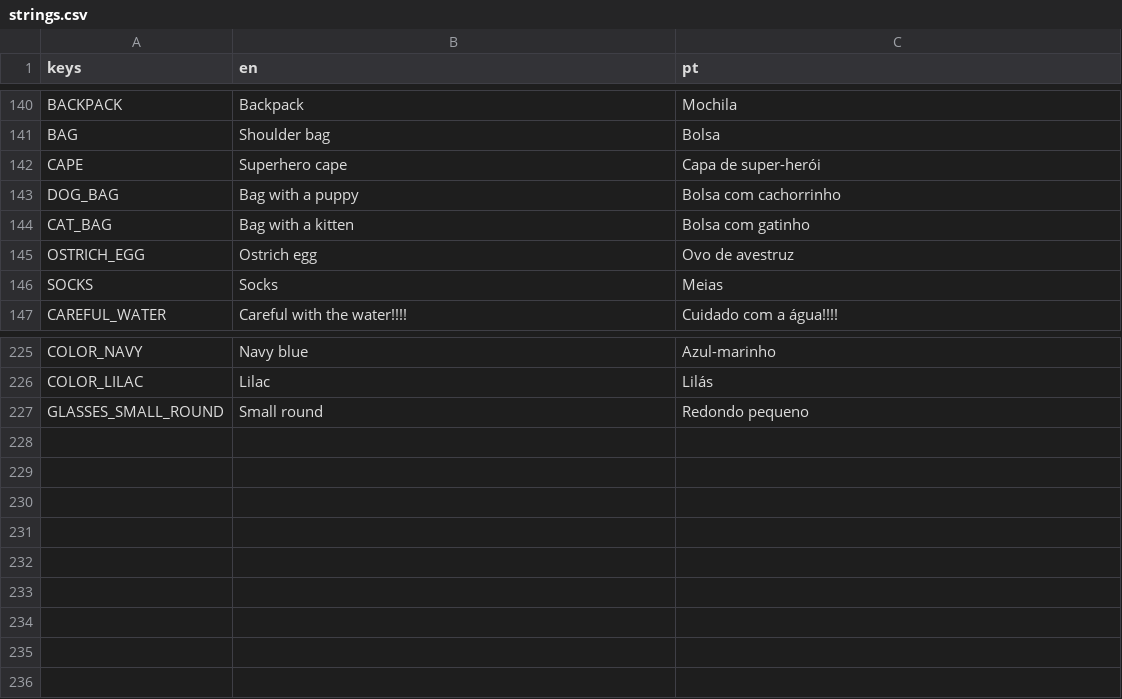
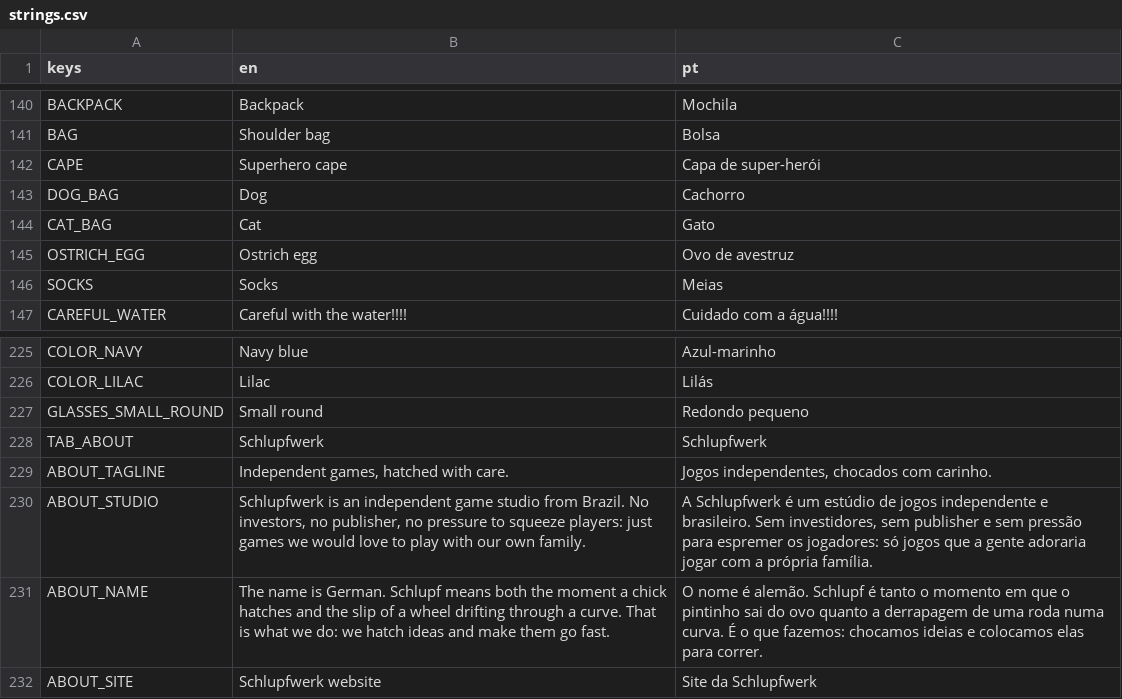
Before and after one commit to schlupfwerk/schlupfwerk_swanrace, a CSV file: translations/strings.csv, drawn as a sheet; only a part is shown, gaps mark what is left out.

```diff
--- a/translations/strings.csv
+++ b/translations/strings.csv
@@ -142,4 +142,4 @@ BAG,Shoulder bag,Bolsa
 CAPE,Superhero cape,Capa de super-herói
-DOG_BAG,Bag with a puppy,Bolsa com cachorrinho
-CAT_BAG,Bag with a kitten,Bolsa com gatinho
+DOG_BAG,Dog,Cachorro
+CAT_BAG,Cat,Gato
 OSTRICH_EGG,Ostrich egg,Ovo de avestruz
@@ -227 +227,6 @@ COLOR_LILAC,Lilac,Lilás
 GLASSES_SMALL_ROUND,Small round,Redondo pequeno
+TAB_ABOUT,Schlupfwerk,Schlupfwerk
+ABOUT_TAGLINE,"Independent games, hatched with care.","Jogos independentes, chocados com carinho."
+ABOUT_STUDIO,"Schlupfwerk is an independent game studio from Brazil. No investors, no publisher, no pressure to squeeze players: just games we would love to play with our own family.","A Schlupfwerk é um estúdio de jogos independente e brasileiro. Sem investidores, sem publisher e sem pressão para espremer os jogadores: só jogos que a gente adoraria jogar com a própria família."
+ABOUT_NAME,"The name is German. Schlupf means both the moment a chick hatches and the slip of a wheel drifting through a curve. That is what we do: we hatch ideas and make them go fast.","O nome é alemão. Schlupf é tanto o momento em que o pintinho sai do ovo quanto a derrapagem de uma roda numa curva. É o que fazemos: chocamos ideias e colocamos elas para correr."
+ABOUT_SITE,Schlupfwerk website,Site da Schlupfwerk
```
Also changed, not shown: 11 other files.
